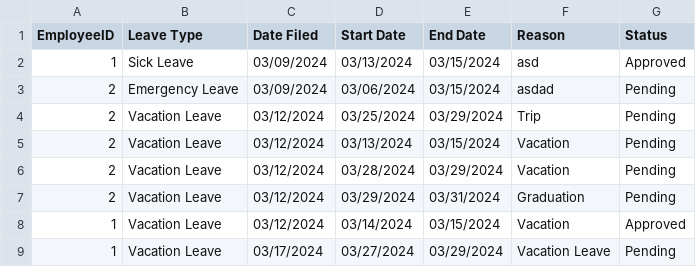
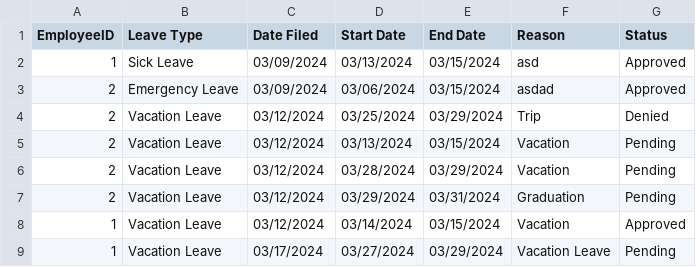
Before and after one commit to baebeemoe/FinalMPH, a CSV file: src/Files/LeaveRequests.csv, drawn as a sheet.

Commit message:
Added dialog boxes before status update is saved on request approval or denial

```diff
--- a/src/Files/LeaveRequests.csv
+++ b/src/Files/LeaveRequests.csv
@@ -2,4 +2,4 @@ EmployeeID,Leave Type,Date Filed,Start Date,End Date,Reason,Status
 1,Sick Leave,03/09/2024,03/13/2024,03/15/2024,asd,Approved
-2,Emergency Leave,03/09/2024,03/06/2024,03/15/2024,asdad,Pending
-2,Vacation Leave,03/12/2024,03/25/2024,03/29/2024,Trip,Pending
+2,Emergency Leave,03/09/2024,03/06/2024,03/15/2024,asdad,Approved
+2,Vacation Leave,03/12/2024,03/25/2024,03/29/2024,Trip,Denied
 2,Vacation Leave,03/12/2024,03/13/2024,03/15/2024,Vacation,Pending
```
Also changed, not shown: 3 other files.
